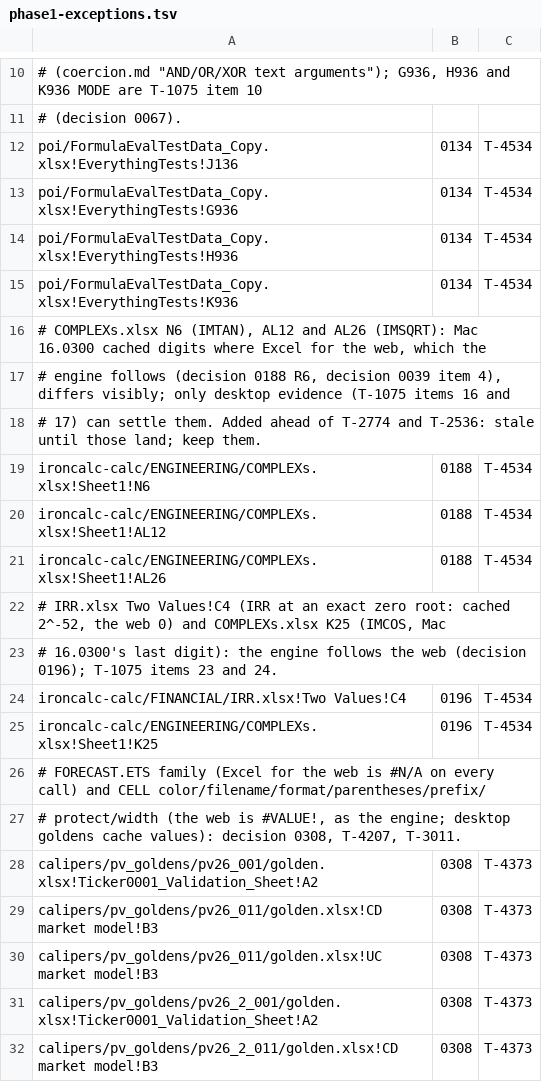
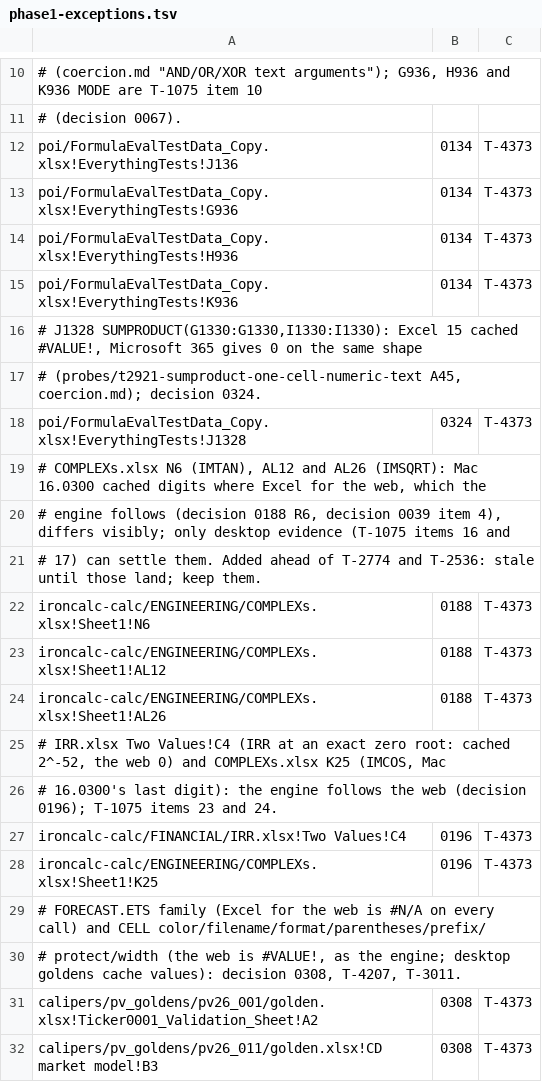
Before and after one commit to SteveCoInc/rustsheet, a TSV file: eval/milestones/phase1-exceptions.tsv, drawn as a sheet; only a part is shown, gaps mark what is left out; the shorter side is filled out with more unchanged rows.

```diff
--- a/eval/milestones/phase1-exceptions.tsv
+++ b/eval/milestones/phase1-exceptions.tsv
@@ -11,6 +11,9 @@
 # (decision 0067).
-poi/FormulaEvalTestData_Copy.xlsx!EverythingTests!J136	0134	T-4534
-poi/FormulaEvalTestData_Copy.xlsx!EverythingTests!G936	0134	T-4534
-poi/FormulaEvalTestData_Copy.xlsx!EverythingTests!H936	0134	T-4534
-poi/FormulaEvalTestData_Copy.xlsx!EverythingTests!K936	0134	T-4534
+poi/FormulaEvalTestData_Copy.xlsx!EverythingTests!J136	0134	T-4373
+poi/FormulaEvalTestData_Copy.xlsx!EverythingTests!G936	0134	T-4373
+poi/FormulaEvalTestData_Copy.xlsx!EverythingTests!H936	0134	T-4373
+poi/FormulaEvalTestData_Copy.xlsx!EverythingTests!K936	0134	T-4373
+# J1328 SUMPRODUCT(G1330:G1330,I1330:I1330): Excel 15 cached #VALUE!, Microsoft 365 gives 0 on the same shape
+# (probes/t2921-sumproduct-one-cell-numeric-text A45, coercion.md); decision 0324.
+poi/FormulaEvalTestData_Copy.xlsx!EverythingTests!J1328	0324	T-4373
 # COMPLEXs.xlsx N6 (IMTAN), AL12 and AL26 (IMSQRT): Mac 16.0300 cached digits where Excel for the web, which the
@@ -18,9 +21,9 @@ poi/FormulaEvalTestData_Copy.xlsx!EverythingTests!K936	0134	T-4534
 # 17) can settle them. Added ahead of T-2774 and T-2536: stale until those land; keep them.
-ironcalc-calc/ENGINEERING/COMPLEXs.xlsx!Sheet1!N6	0188	T-4534
-ironcalc-calc/ENGINEERING/COMPLEXs.xlsx!Sheet1!AL12	0188	T-4534
-ironcalc-calc/ENGINEERING/COMPLEXs.xlsx!Sheet1!AL26	0188	T-4534
+ironcalc-calc/ENGINEERING/COMPLEXs.xlsx!Sheet1!N6	0188	T-4373
+ironcalc-calc/ENGINEERING/COMPLEXs.xlsx!Sheet1!AL12	0188	T-4373
+ironcalc-calc/ENGINEERING/COMPLEXs.xlsx!Sheet1!AL26	0188	T-4373
 # IRR.xlsx Two Values!C4 (IRR at an exact zero root: cached 2^-52, the web 0) and COMPLEXs.xlsx K25 (IMCOS, Mac
 # 16.0300's last digit): the engine follows the web (decision 0196); T-1075 items 23 and 24.
-ironcalc-calc/FINANCIAL/IRR.xlsx!Two Values!C4	0196	T-4534
-ironcalc-calc/ENGINEERING/COMPLEXs.xlsx!Sheet1!K25	0196	T-4534
+ironcalc-calc/FINANCIAL/IRR.xlsx!Two Values!C4	0196	T-4373
+ironcalc-calc/ENGINEERING/COMPLEXs.xlsx!Sheet1!K25	0196	T-4373
 # FORECAST.ETS family (Excel for the web is #N/A on every call) and CELL color/filename/format/parentheses/prefix/
```
Also changed, not shown: eval/milestones/exit-exceptions.tsv, 4 other files.
